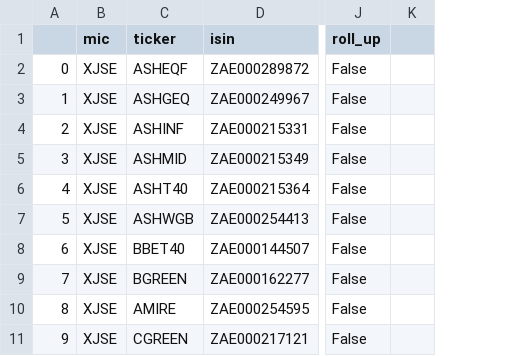
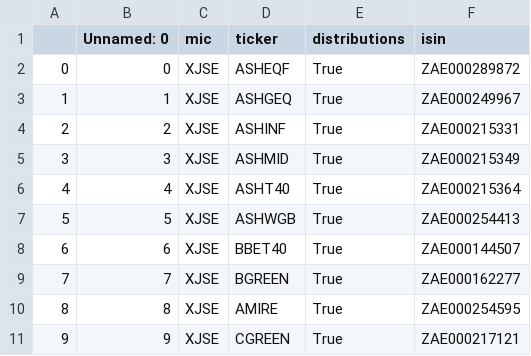
Before and after one commit to justinsolms/asset_base, a CSV file: data/static/ETFMeta.csv, drawn as a sheet; only a part is shown, gaps mark what is left out; removed rows and columns are numbered as before the commit, all else as after; the diff names each change by its address in the sheet, - before the commit and + after, or states it on an @@ line.

Commit message:
update: Add `distributions` True|False column

```diff
--- a/data/static/ETFMeta.csv
+++ b/data/static/ETFMeta.csv
+column B (Unnamed: 0), rows 2-11: 0 | 1 | 2 | 3 | 4 | 5 | 6 | 7 | 8 | 9
+column E (distributions), rows 2-11: all True
-column J (roll_up), rows 2-11: all False
-column K, empty
```
